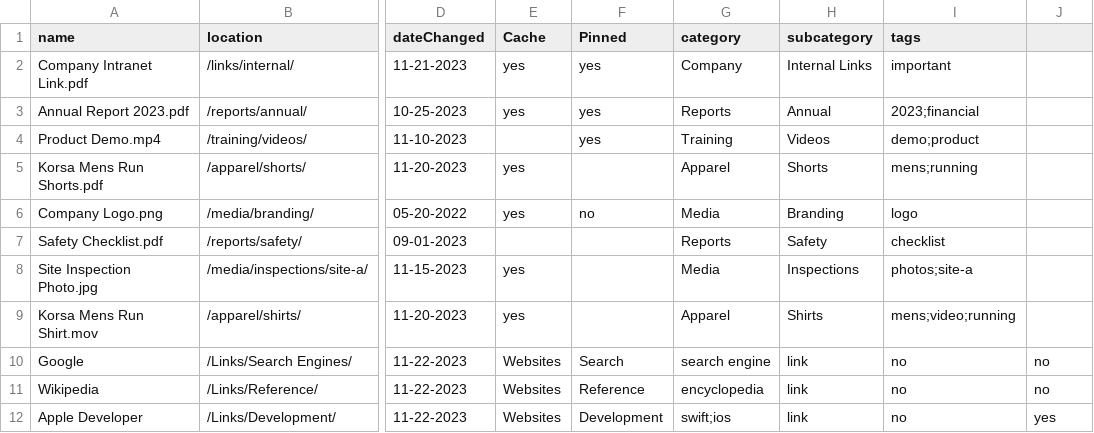
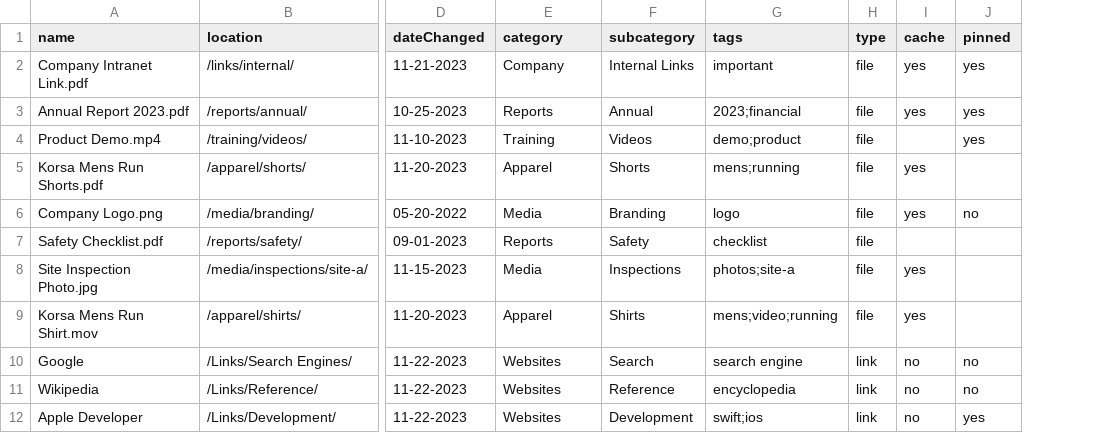
Before and after one commit to pwalkrrs/rrsretailfile, a CSV file: retail/files/tagtier.csv, drawn as a sheet; only a part is shown, gaps mark what is left out; removed rows and columns are numbered as before the commit, all else as after; the diff names each change by its address in the sheet, - before the commit and + after, or states it on an @@ line.

Commit message:
Update tagtier.csv

```diff
--- a/retail/files/tagtier.csv
+++ b/retail/files/tagtier.csv
-column E (Cache), rows 2-12: yes | yes |  | yes | yes |  | yes | yes | Websites | Websites | Websites
-column F (Pinned), rows 2-12: yes | yes | yes |  | no |  |  |  | Search | Reference | Development
+column H (type), rows 2-12: file | file | file | file | file | file | file | file | link | link | link
+column I (cache), rows 2-12: yes | yes |  | yes | yes |  | yes | yes | no | no | no
-J1: (empty)
+J1: pinned
-J2:J4 (pinned): (empty)
+J2:J4 (pinned): yes
-J6 (pinned): (empty)
+J6 (pinned): no
-E10 (category): search engine
+E10 (category): Websites
-F10 (subcategory): link
+F10 (subcategory): Search
-G10 (tags): no
+G10 (tags): search engine
-E11 (category): encyclopedia
+E11 (category): Websites
-F11 (subcategory): link
+F11 (subcategory): Reference
-G11 (tags): no
+G11 (tags): encyclopedia
-E12 (category): swift;ios
+E12 (category): Websites
-F12 (subcategory): link
+F12 (subcategory): Development
-G12 (tags): no
+G12 (tags): swift;ios
```
